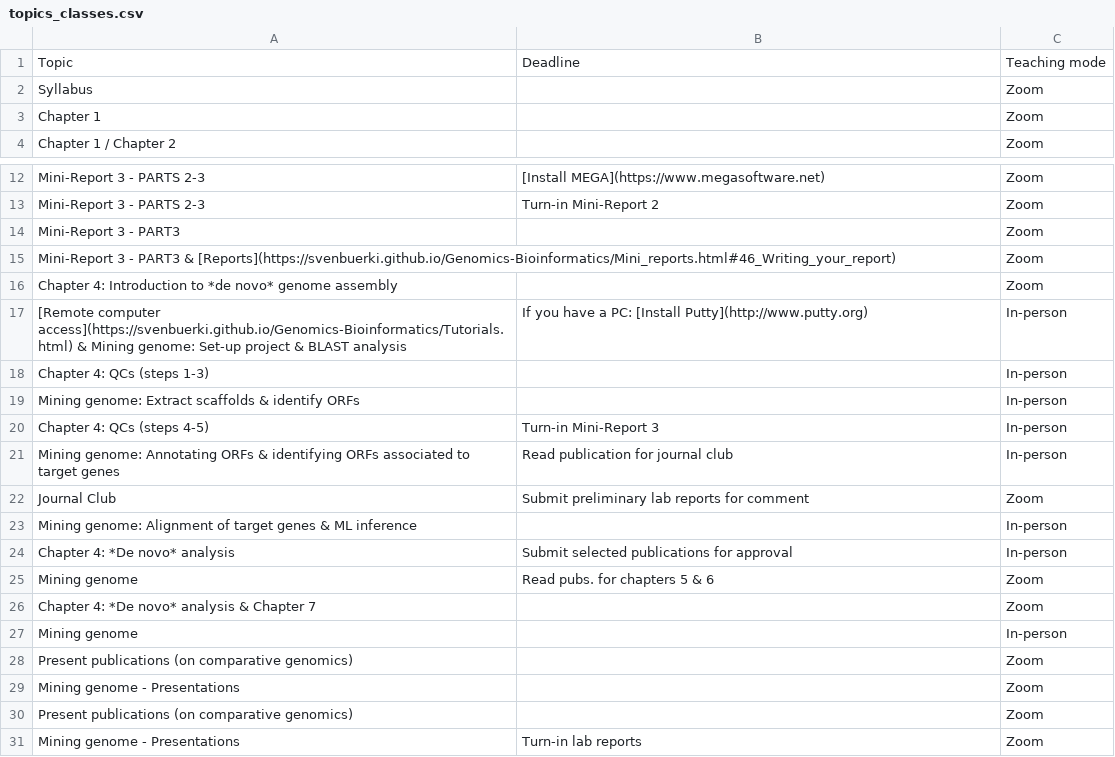
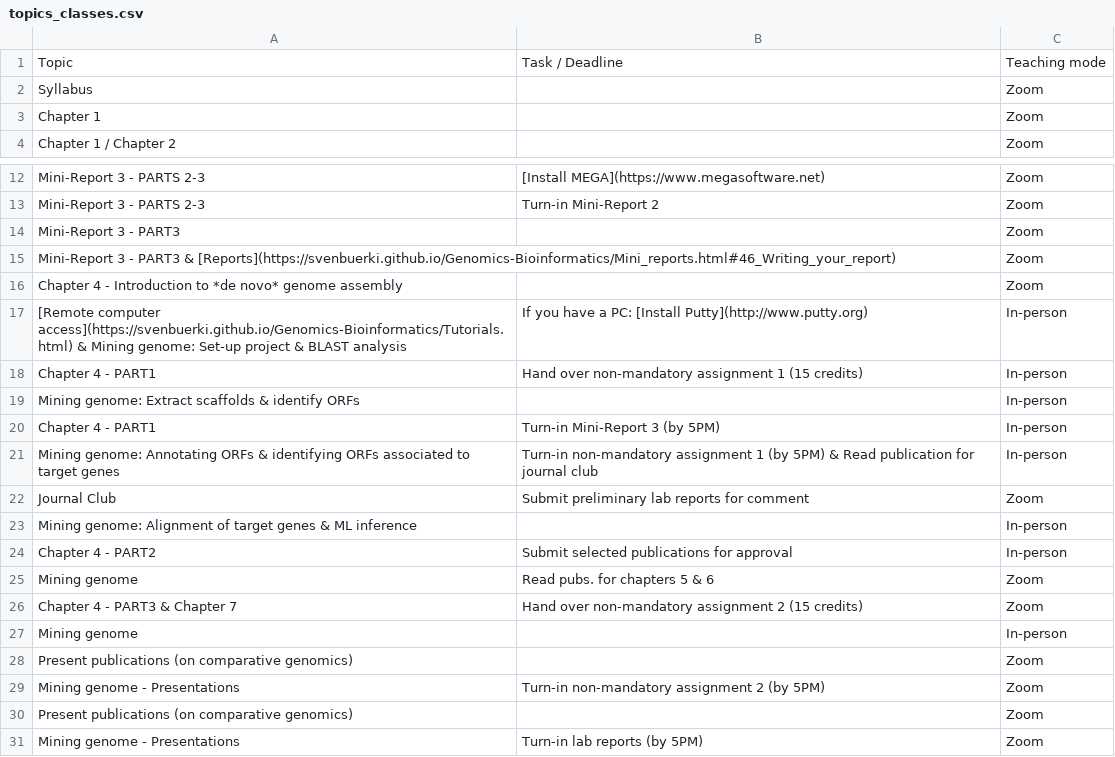
Before and after one commit to svenbuerki/Genomics-Bioinformatics, a CSV file: Data/topics_classes.csv, drawn as a sheet; only a part is shown, gaps mark what is left out.

Commit message:
Added non-mandatory assignments and updated Timetable.

```diff
--- a/Data/topics_classes.csv
+++ b/Data/topics_classes.csv
@@ -1,2 +1,2 @@
-Topic,Deadline,Teaching mode
+Topic,Task / Deadline,Teaching mode
 Syllabus,,Zoom
@@ -15,17 +15,17 @@ Mini-Report 3 - PART3,,Zoom
 Mini-Report 3 - PART3 & [Reports](https://svenbuerki.github.io/Genomics-Bioinformatics/Mini_reports.html#46_Writing_your_report),,Zoom
-Chapter 4: Introduction to *de novo* genome assembly,,Zoom
+Chapter 4 - Introduction to *de novo* genome assembly,,Zoom
 [Remote computer access](https://svenbuerki.github.io/Genomics-Bioinformatics/Tutorials.html) & Mining genome: Set-up project & BLAST analysis,If you have a PC: [Install Putty](http://www.putty.org),In-person
-Chapter 4: QCs (steps 1-3),,In-person
+Chapter 4 - PART1,Hand over non-mandatory assignment 1 (15 credits),In-person
 Mining genome: Extract scaffolds & identify ORFs,,In-person
-Chapter 4: QCs (steps 4-5),Turn-in Mini-Report 3,In-person
-Mining genome: Annotating ORFs & identifying ORFs associated to target genes,Read publication for journal club,In-person
+Chapter 4 - PART1,Turn-in Mini-Report 3 (by 5PM),In-person
+Mining genome: Annotating ORFs & identifying ORFs associated to target genes,Turn-in non-mandatory assignment 1 (by 5PM) & Read publication for journal club,In-person
 Journal Club,Submit preliminary lab reports for comment,Zoom
 Mining genome: Alignment of target genes & ML inference,,In-person
-Chapter 4: *De novo* analysis,Submit selected publications for approval,In-person
+Chapter 4 - PART2,Submit selected publications for approval,In-person
 Mining genome,Read pubs. for chapters 5 & 6,Zoom
-Chapter 4: *De novo* analysis & Chapter 7,,Zoom
+Chapter 4 - PART3 & Chapter 7,Hand over non-mandatory assignment 2 (15 credits),Zoom
 Mining genome,,In-person
 Present publications (on comparative genomics),,Zoom
-Mining genome - Presentations,,Zoom
+Mining genome - Presentations,Turn-in non-mandatory assignment 2 (by 5PM),Zoom
 Present publications (on comparative genomics),,Zoom
-Mining genome - Presentations,Turn-in lab reports,Zoom
+Mining genome - Presentations,Turn-in lab reports (by 5PM),Zoom
```
Also changed, not shown: 3 other files.
